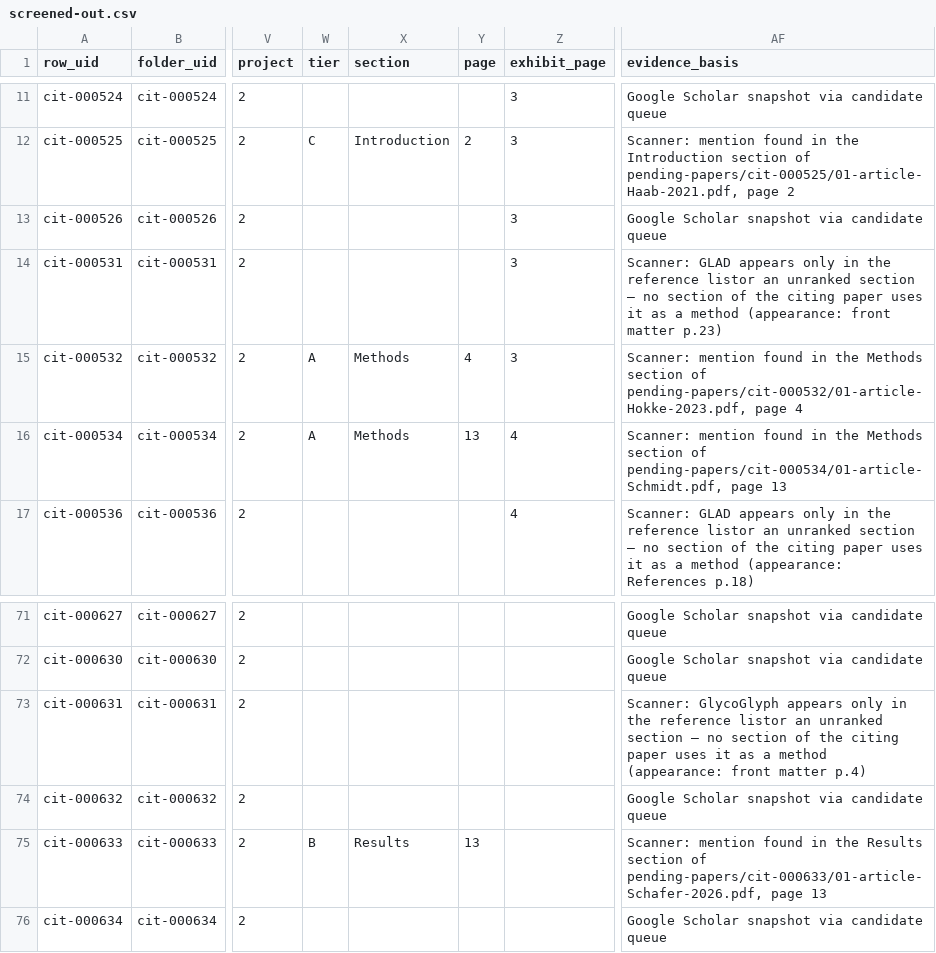
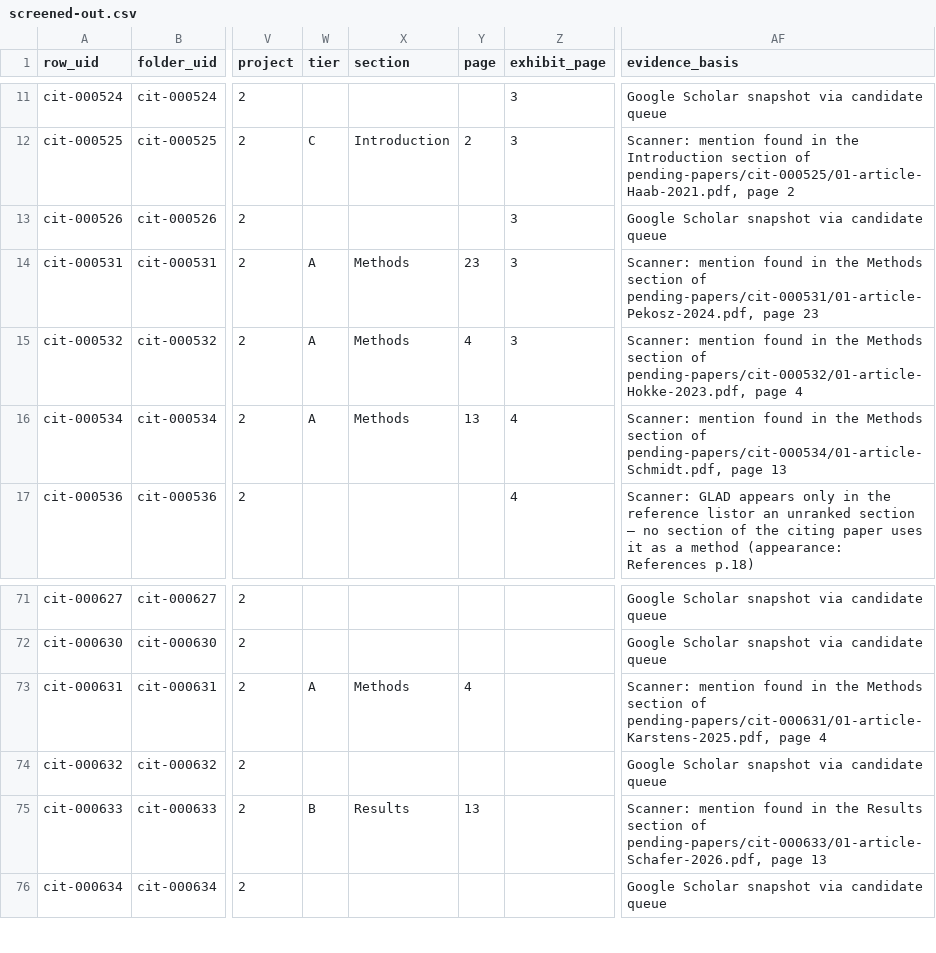
Before and after one commit to akulmehta/academic-citation-tracker, a CSV file: Citations/Notable Citations Packet/screened-out.csv, drawn as a sheet; only a part is shown, gaps mark what is left out; the diff names each change by its address in the sheet, - before the commit and + after, or states it on an @@ line.

```diff
--- a/Citations/Notable Citations Packet/screened-out.csv
+++ b/Citations/Notable Citations Packet/screened-out.csv
-W14 (tier): (empty)
+W14 (tier): A
-X14 (section): (empty)
+X14 (section): Methods
-Y14 (page): (empty)
+Y14 (page): 23
-AF14 (evidence_basis): Scanner: GLAD appears only in the reference listor an unranked section — no section of the citing paper uses it as a method (appearance: front matter p.23)
+AF14 (evidence_basis): Scanner: mention found in the Methods section of pending-papers/cit-000531/01-article-Pekosz-2024.pdf, page 23
-W73 (tier): (empty)
+W73 (tier): A
-X73 (section): (empty)
+X73 (section): Methods
-Y73 (page): (empty)
+Y73 (page): 4
-AF73 (evidence_basis): Scanner: GlycoGlyph appears only in the reference listor an unranked section — no section of the citing paper uses it as a method (appearance: front matter p.4)
+AF73 (evidence_basis): Scanner: mention found in the Methods section of pending-papers/cit-000631/01-article-Karstens-2025.pdf, page 4
```
Also changed, not shown: 4 other files.
